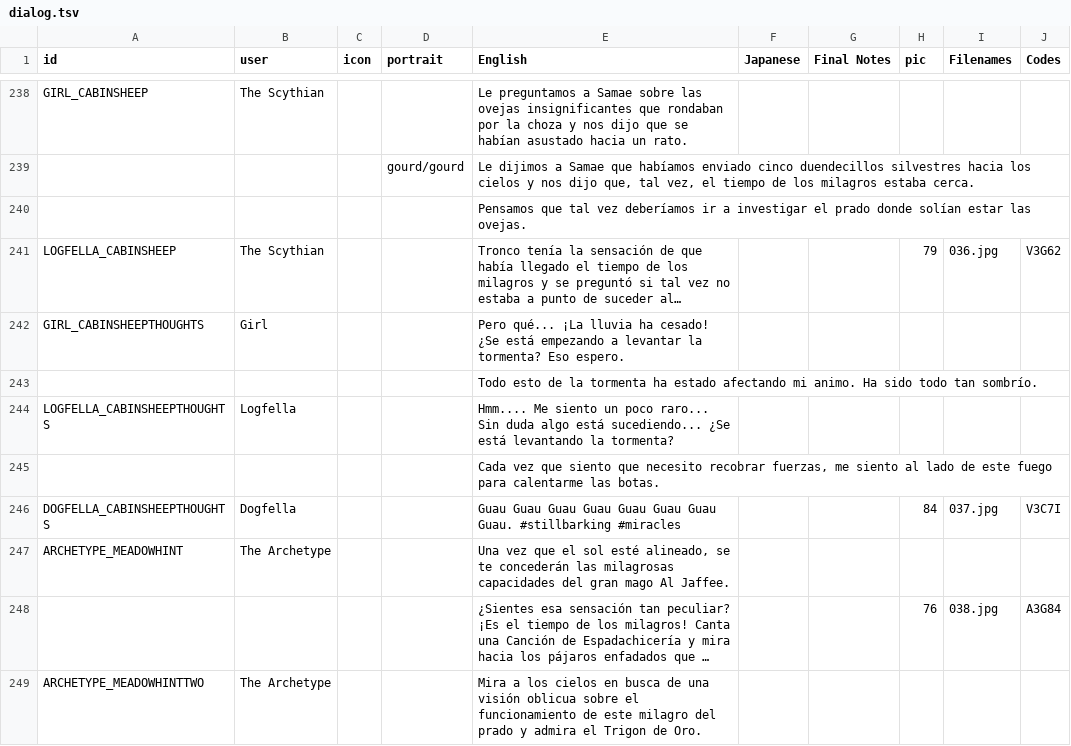
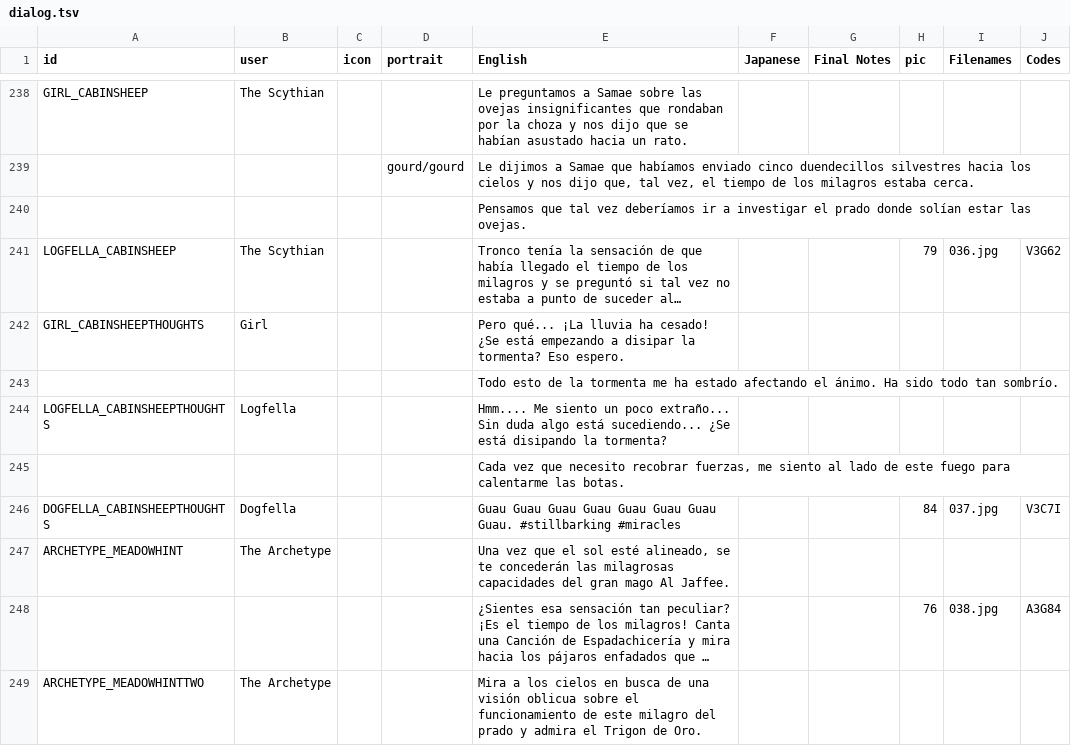
Before and after one commit to cesardeg/sworcery-spanish, a TSV file: locales/dialog.tsv, drawn as a sheet; only a part is shown, gaps mark what is left out; long unchanged cells end in …; the diff covers the shown part only; the diff names each change by its address in the sheet, - before the commit and + after, or states it on an @@ line.

```diff
--- a/locales/dialog.tsv
+++ b/locales/dialog.tsv
-E242 (English): …empezando a levantar la tormenta?…
+E242 (English): …empezando a disipar la tormenta?…
-E243 (English): …la tormenta ha estado afectando mi animo. Ha sido…
+E243 (English): …la tormenta me ha estado afectando el ánimo. Ha sido…
-E244 (English): …un poco raro... Sin duda algo está sucediendo... ¿Se está levantando la tormenta?
+E244 (English): …un poco extraño... Sin duda algo está sucediendo... ¿Se está disipando la tormenta?
-E245 (English): …vez que siento que necesito recobrar…
+E245 (English): …vez que necesito recobrar…
```
Also changed, not shown: 21 edited cells elsewhere in this file.
